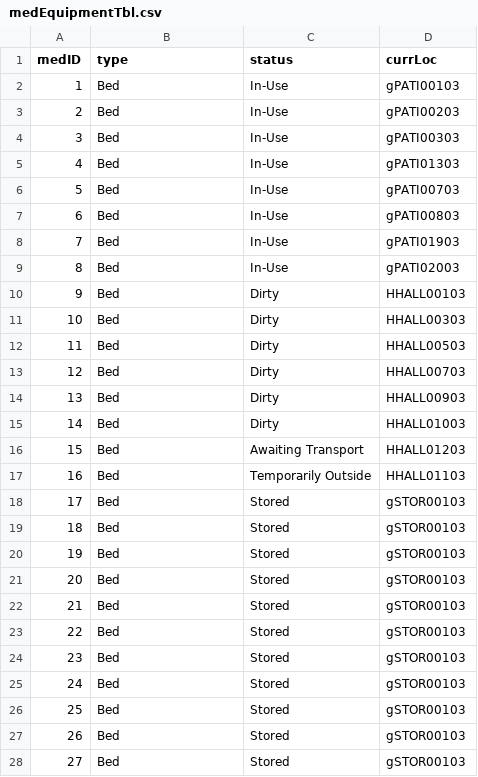
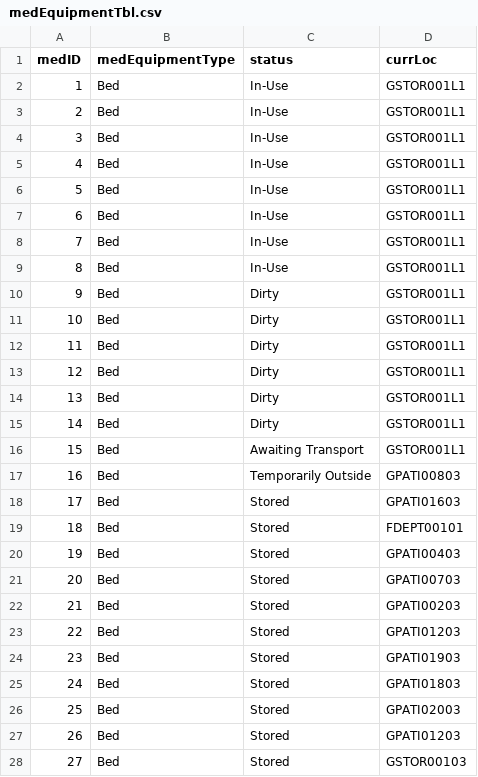
Before and after one commit to Lehong-Wang/CS-3733-Project, a CSV file: BackupsCSVs/medEquipmentTbl.csv, drawn as a sheet; only a part is shown; the diff covers the shown part only.

```diff
--- a/BackupsCSVs/medEquipmentTbl.csv
+++ b/BackupsCSVs/medEquipmentTbl.csv
@@ -1,28 +1,28 @@
-medID,type,status,currLoc
-1,Bed,In-Use,gPATI00103
-2,Bed,In-Use,gPATI00203
-3,Bed,In-Use,gPATI00303
-4,Bed,In-Use,gPATI01303
-5,Bed,In-Use,gPATI00703
-6,Bed,In-Use,gPATI00803
-7,Bed,In-Use,gPATI01903
-8,Bed,In-Use,gPATI02003
-9,Bed,Dirty,HHALL00103
-10,Bed,Dirty,HHALL00303
-11,Bed,Dirty,HHALL00503
-12,Bed,Dirty,HHALL00703
-13,Bed,Dirty,HHALL00903
-14,Bed,Dirty,HHALL01003
-15,Bed,Awaiting Transport,HHALL01203
-16,Bed,Temporarily Outside,HHALL01103
-17,Bed,Stored,gSTOR00103
-18,Bed,Stored,gSTOR00103
-19,Bed,Stored,gSTOR00103
-20,Bed,Stored,gSTOR00103
-21,Bed,Stored,gSTOR00103
-22,Bed,Stored,gSTOR00103
-23,Bed,Stored,gSTOR00103
-24,Bed,Stored,gSTOR00103
-25,Bed,Stored,gSTOR00103
-26,Bed,Stored,gSTOR00103
-27,Bed,Stored,gSTOR00103
+medID,medEquipmentType,status,currLoc
+1,Bed,In-Use,GSTOR001L1
+2,Bed,In-Use,GSTOR001L1
+3,Bed,In-Use,GSTOR001L1
+4,Bed,In-Use,GSTOR001L1
+5,Bed,In-Use,GSTOR001L1
+6,Bed,In-Use,GSTOR001L1
+7,Bed,In-Use,GSTOR001L1
+8,Bed,In-Use,GSTOR001L1
+9,Bed,Dirty,GSTOR001L1
+10,Bed,Dirty,GSTOR001L1
+11,Bed,Dirty,GSTOR001L1
+12,Bed,Dirty,GSTOR001L1
+13,Bed,Dirty,GSTOR001L1
+14,Bed,Dirty,GSTOR001L1
+15,Bed,Awaiting Transport,GSTOR001L1
+16,Bed,Temporarily Outside,GPATI00803
+17,Bed,Stored,GPATI01603
+18,Bed,Stored,FDEPT00101
+19,Bed,Stored,GPATI00403
+20,Bed,Stored,GPATI00703
+21,Bed,Stored,GPATI00203
+22,Bed,Stored,GPATI01203
+23,Bed,Stored,GPATI01903
+24,Bed,Stored,GPATI01803
+25,Bed,Stored,GPATI02003
+26,Bed,Stored,GPATI01203
+27,Bed,Stored,GSTOR00103
```
Also changed, not shown: 60 edited cells elsewhere in this file, BackupsCSVs/CredentialsTbl.csv, BackupsCSVs/audioVisualTbl.csv, 22 other files.
